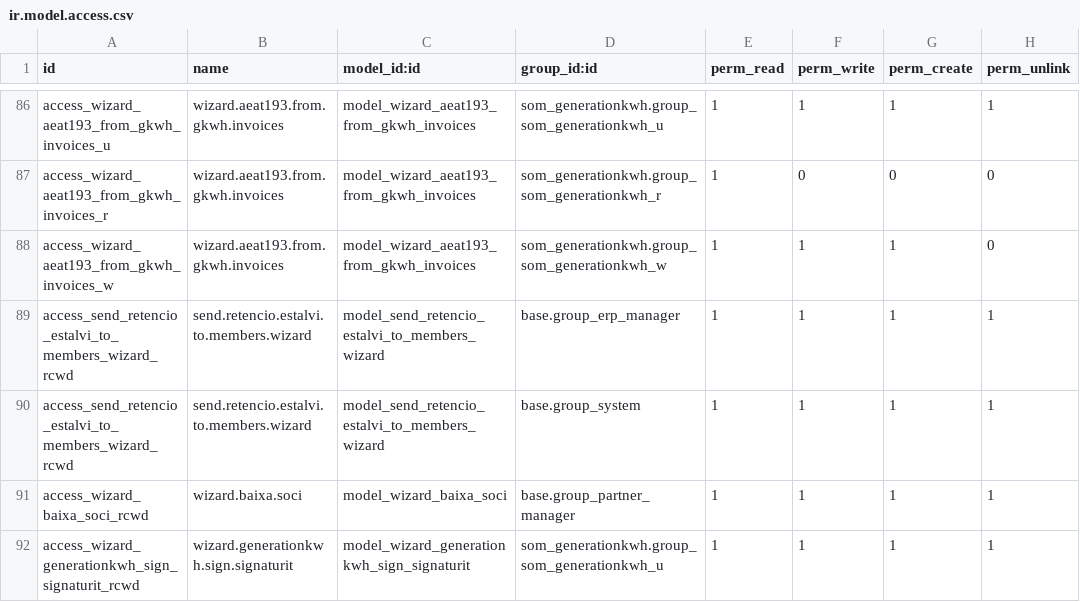
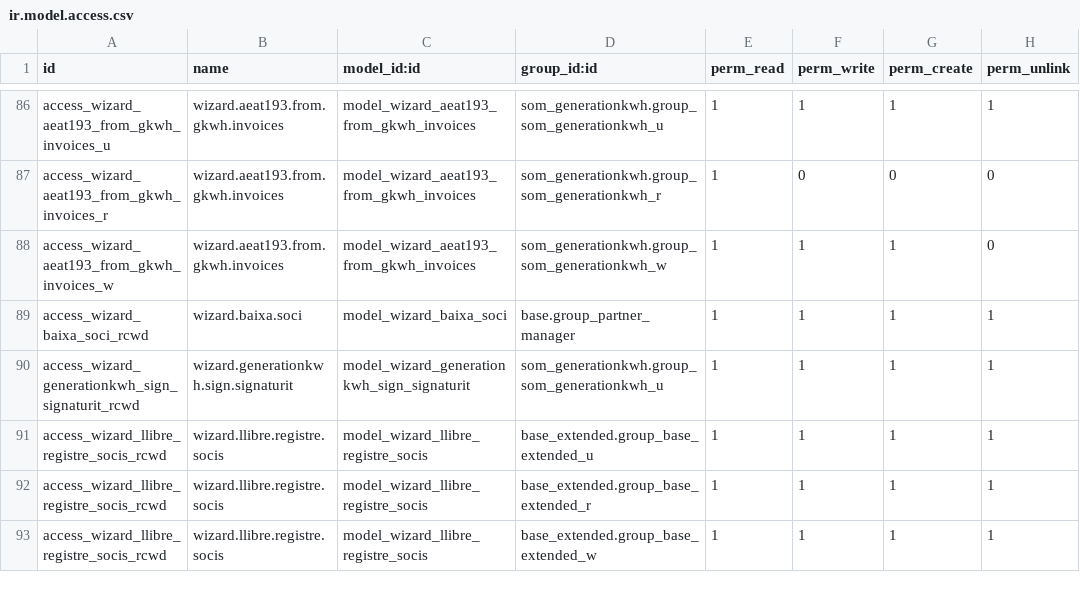
Before and after one commit to Som-Energia/somenergia-generationkwh, a CSV file: som_generationkwh/security/ir.model.access.csv, drawn as a sheet; only a part is shown, gaps mark what is left out; the shorter side is filled out with more unchanged rows; the diff names each change by its address in the sheet, - before the commit and + after, or states it on an @@ line.

Commit message:
FIX: send_retencio_estalvi_to_members_wizard access (#103)
* ir model access updated

* Skip not implementet test

Co-authored-by: Oriol Piera <oriol.piera@somenergia.coop>

```diff
--- a/som_generationkwh/security/ir.model.access.csv
+++ b/som_generationkwh/security/ir.model.access.csv
-row 89: access_send_retencio_estalvi_to_members_wizard_rcwd | send.retencio.estalvi.to.members.wizard | model_send_retencio_estalvi_to_members_wizard | base.group_erp_manager | 1 | 1 | 1 | 1
-row 90: access_send_retencio_estalvi_to_members_wizard_rcwd | send.retencio.estalvi.to.members.wizard | model_send_retencio_estalvi_to_members_wizard | base.group_system | 1 | 1 | 1 | 1
```
Also changed, not shown: 1 other file.
